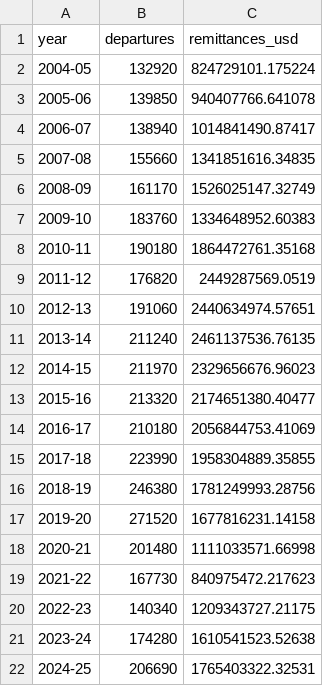
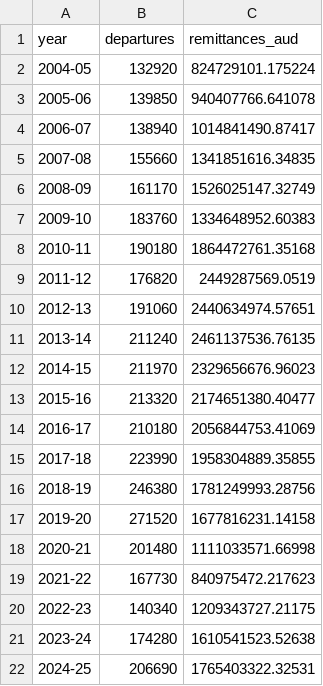
Before and after one commit to nayc-599/FIT2179-DV2, a CSV file: data/chart1_totals.csv, drawn as a sheet.

Commit message:
finalise layouts and charts

```diff
--- a/data/chart1_totals.csv
+++ b/data/chart1_totals.csv
@@ -1,2 +1,2 @@
-year,departures,remittances_usd
+year,departures,remittances_aud
 2004-05,132920,824729101.175224
```
Also changed, not shown: 14 other files.
